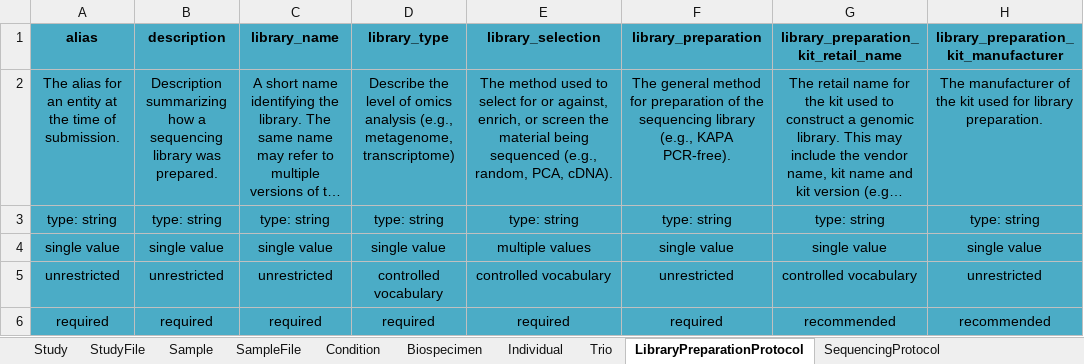
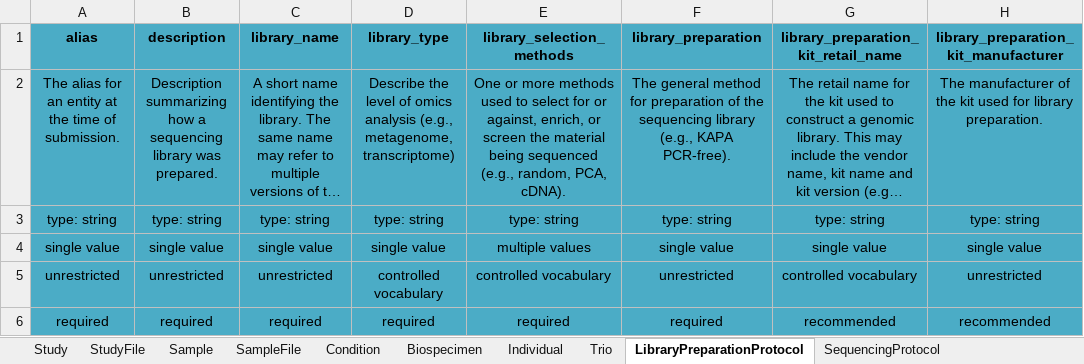
Before and after one commit to ghga-de/ghga-metadata-schema, an Excel workbook: spreadsheets/ghga_submission_full.xlsx, sheet LibraryPreparationProtocol, drawn as a sheet; only a part is shown; long unchanged cells end in …; values as stored, in another font and other column widths than the file's, no borders; the diff names each change by its address in the sheet, - before the commit and + after, or states it on an @@ line.

```diff
--- a/spreadsheets/ghga_submission_full.xlsx (sheet LibraryPreparationProtocol)
+++ b/spreadsheets/ghga_submission_full.xlsx (sheet LibraryPreparationProtocol)
-E1: library_selection
+E1: library_selection_methods
-E2 (library_selection_methods): The method used to…
+E2 (library_selection_methods): One or more methods used to…
```
Also changed, not shown: sheet Study, spreadsheets/ghga_submission_individual.xlsx, spreadsheets/ghga_submission_minimal.xlsx, 15 other files.
